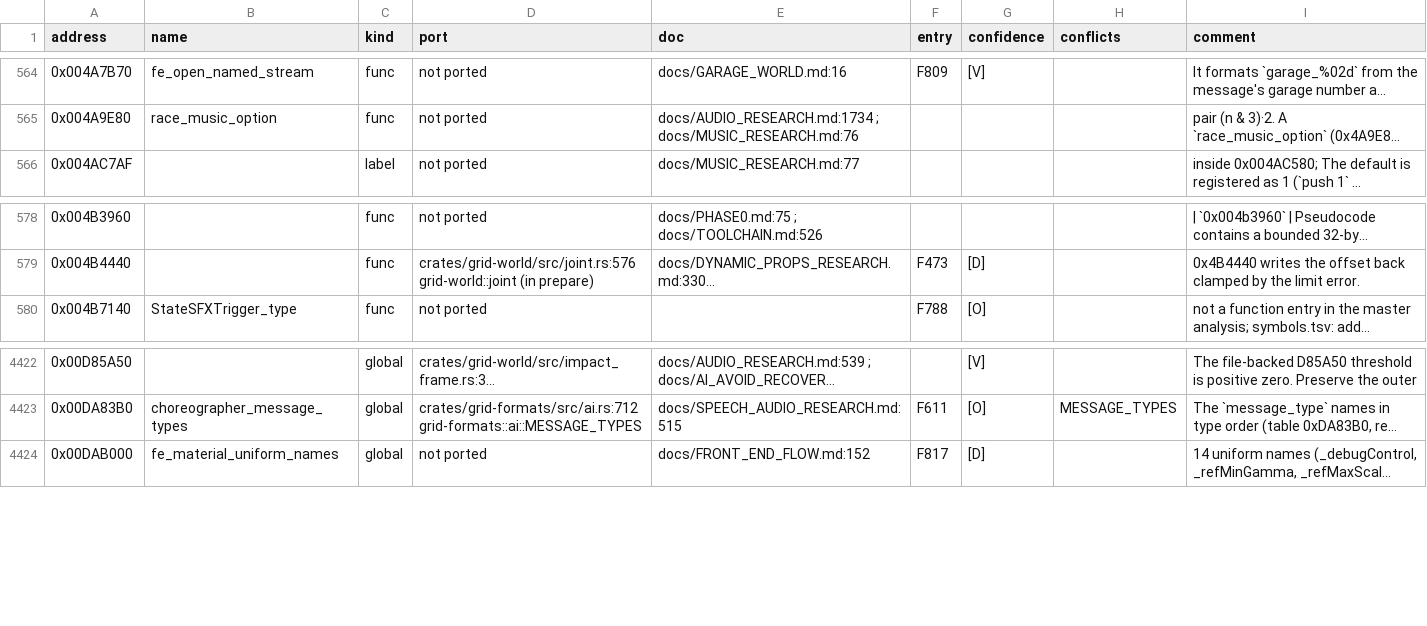
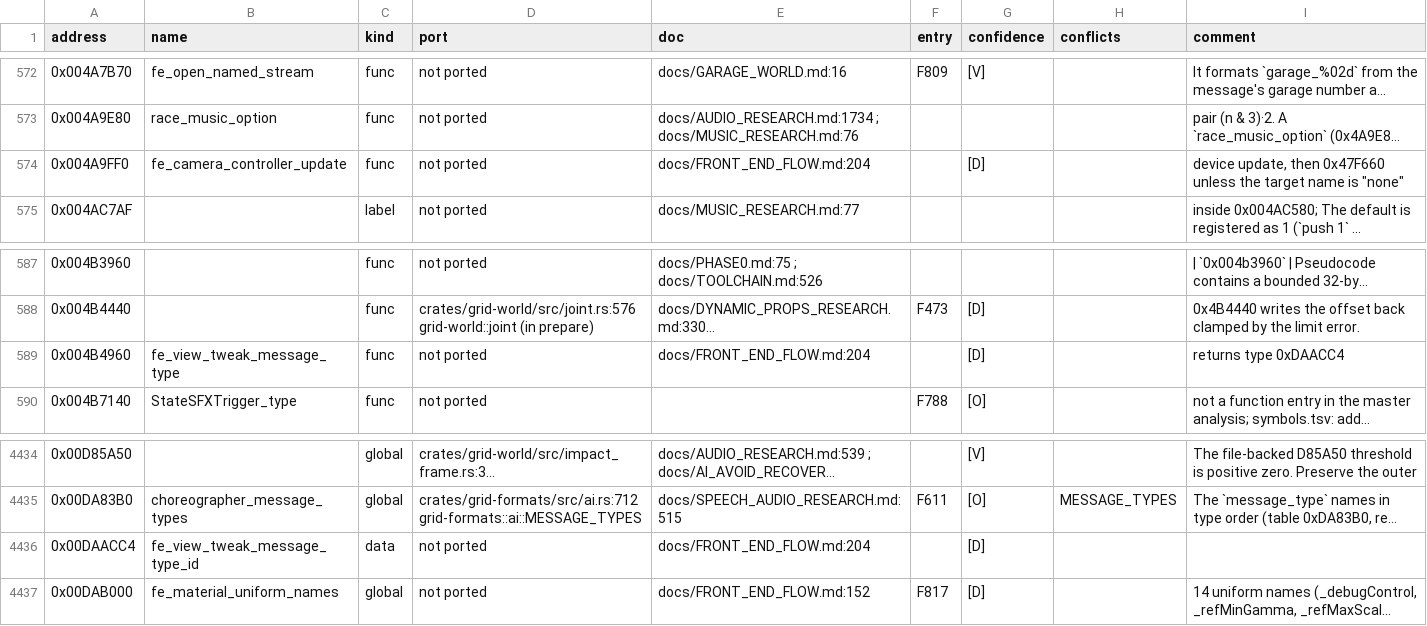
Before and after one commit to PipeKnight/drig-race-driver, a TSV file: docs/re/symbols.tsv, drawn as a sheet; only a part is shown, gaps mark what is left out; long unchanged cells end in …; the diff covers the shown part only; the diff names each change by its address in the sheet, - before the commit and + after, or states it on an @@ line.

Commit message:
F820 Front-end camera stick spring

```diff
--- a/docs/re/symbols.tsv
+++ b/docs/re/symbols.tsv
+row 574: 0x004A9FF0 | fe_camera_controller_update | func | not ported | docs/FRONT_END_FLOW.md:204 |  | [D] |  | device update, then 0x47F660 unless the target name is "none"
+row 589: 0x004B4960 | fe_view_tweak_message_type | func | not ported | docs/FRONT_END_FLOW.md:204 |  | [D] |  | returns type 0xDAACC4
+row 4436: 0x00DAACC4 | fe_view_tweak_message_type_id | data | not ported | docs/FRONT_END_FLOW.md:204 |  | [D]
```
Also changed, not shown: 10 added rows and 14 edited cells elsewhere in this file, 10 other files.
